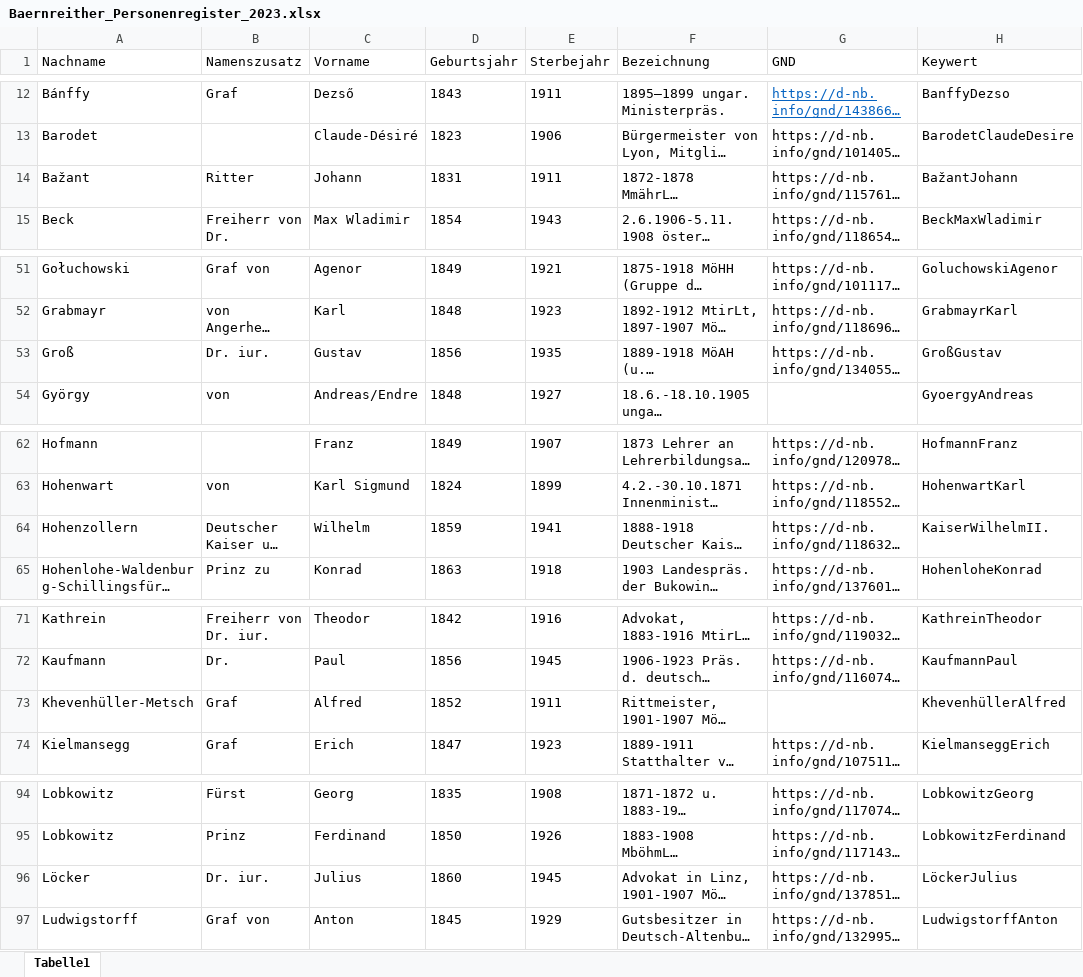
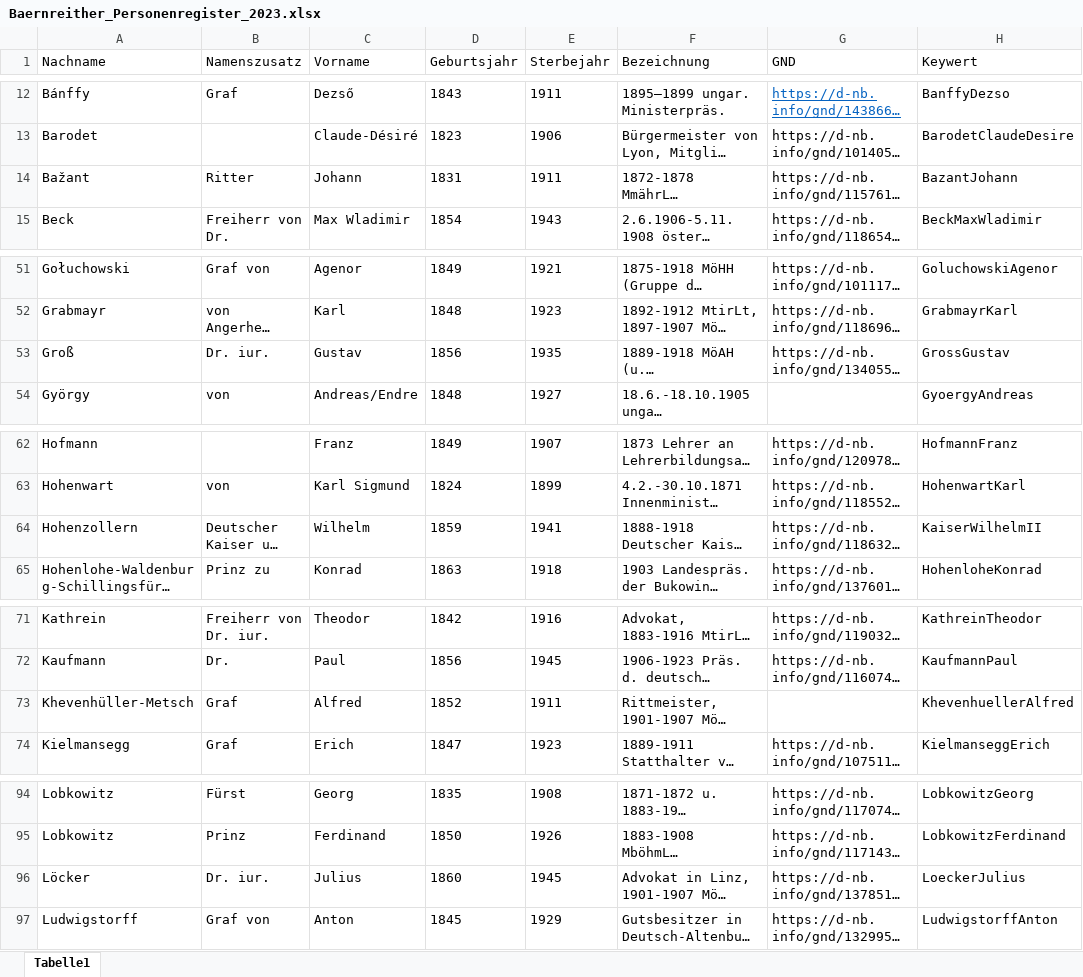
Before and after one commit to KfNGOe/baernreither-data, an Excel workbook: data/xlsx/Baernreither_Personenregister_2023.xlsx, sheet Tabelle1, drawn as a sheet; only a part is shown, gaps mark what is left out; long unchanged cells end in …; values as stored, in another font and other column widths than the file's, no borders; table styles not drawn; the diff names each change by its address in the sheet, - before the commit and + after, or states it on an @@ line.

Commit message:
Update Baernreither_Personenregister_2023.xlsx

```diff
--- a/data/xlsx/Baernreither_Personenregister_2023.xlsx (sheet Tabelle1)
+++ b/data/xlsx/Baernreither_Personenregister_2023.xlsx (sheet Tabelle1)
-H14 (Keywert): BažantJohann
+H14 (Keywert): BazantJohann
-H53 (Keywert): GroßGustav
+H53 (Keywert): GrossGustav
-H64 (Keywert): KaiserWilhelmII.
+H64 (Keywert): KaiserWilhelmII
-H73 (Keywert): KhevenhüllerAlfred
+H73 (Keywert): KhevenhuellerAlfred
-H96 (Keywert): LöckerJulius
+H96 (Keywert): LoeckerJulius
```
